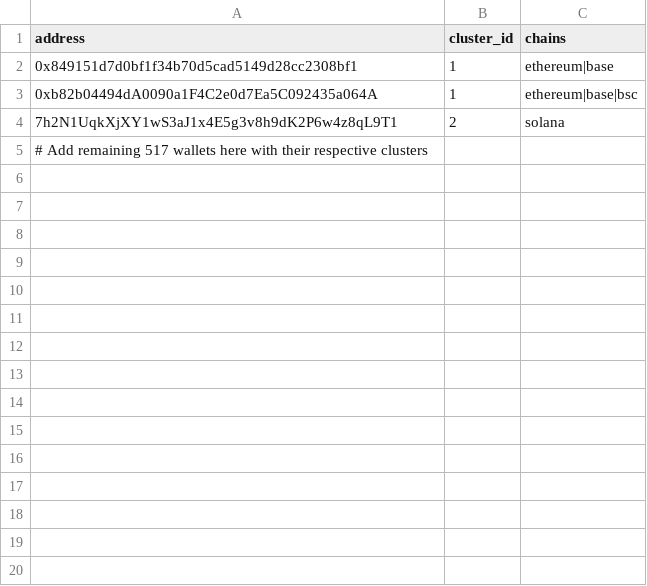
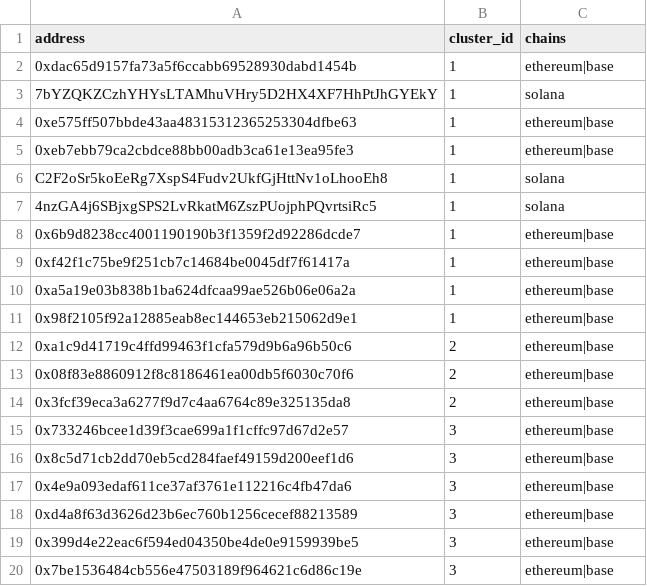
Before and after one commit to trooperisme/smw-dashboard, a CSV file: data/wallets.csv, drawn as a sheet; only a part is shown; removed rows and columns are numbered as before the commit, all else as after; the diff covers the shown part only; the diff names each change by its address in the sheet, - before the commit and + after, or states it on an @@ line.

Commit message:
Add 40 test wallets to correctly tracked folder

```diff
--- a/data/wallets.csv
+++ b/data/wallets.csv
+row 2: 0xdac65d9157fa73a5f6ccabb69528930dabd1454b | 1 | ethereum|base
+row 3: 7bYZQKZCzhYHYsLTAMhuVHry5D2HX4XF7HhPtJhGYEkY | 1 | solana
+row 4: 0xe575ff507bbde43aa48315312365253304dfbe63 | 1 | ethereum|base
+row 5: 0xeb7ebb79ca2cbdce88bb00adb3ca61e13ea95fe3 | 1 | ethereum|base
+row 6: C2F2oSr5koEeRg7XspS4Fudv2UkfGjHttNv1oLhooEh8 | 1 | solana
+row 7: 4nzGA4j6SBjxgSPS2LvRkatM6ZszPUojphPQvrtsiRc5 | 1 | solana
-A8 (address): 0x849151d7d0bf1f34b70d5cad5149d28cc2308bf1
+A8 (address): 0x6b9d8238cc4001190190b3f1359f2d92286dcde7
+row 9: 0xf42f1c75be9f251cb7c14684be0045df7f61417a | 1 | ethereum|base
-A10 (address): 0xb82b04494dA0090a1F4C2e0d7Ea5C092435a064A
+A10 (address): 0xa5a19e03b838b1ba624dfcaa99ae526b06e06a2a
-C10 (chains): ethereum|base|bsc
+C10 (chains): ethereum|base
-row 4: 7h2N1UqkXjXY1wS3aJ1x4E5g3v8h9dK2P6w4z8qL9T1 | 2 | solana
-row 5: # Add remaining 517 wallets here with their respective clusters
+row 11: 0x98f2105f92a12885eab8ec144653eb215062d9e1 | 1 | ethereum|base
+row 12: 0xa1c9d41719c4ffd99463f1cfa579d9b6a96b50c6 | 2 | ethereum|base
+row 13: 0x08f83e8860912f8c8186461ea00db5f6030c70f6 | 2 | ethereum|base
+row 14: 0x3fcf39eca3a6277f9d7c4aa6764c89e325135da8 | 2 | ethereum|base
+row 15: 0x733246bcee1d39f3cae699a1f1cffc97d67d2e57 | 3 | ethereum|base
+row 16: 0x8c5d71cb2dd70eb5cd284faef49159d200eef1d6 | 3 | ethereum|base
+row 17: 0x4e9a093edaf611ce37af3761e112216c4fb47da6 | 3 | ethereum|base
+row 18: 0xd4a8f63d3626d23b6ec760b1256cecef88213589 | 3 | ethereum|base
+row 19: 0x399d4e22eac6f594ed04350be4de0e9159939be5 | 3 | ethereum|base
+row 20: 0x7be1536484cb556e47503189f964621c6d86c19e | 3 | ethereum|base
```
Also changed, not shown: 20 added rows elsewhere in this file.
